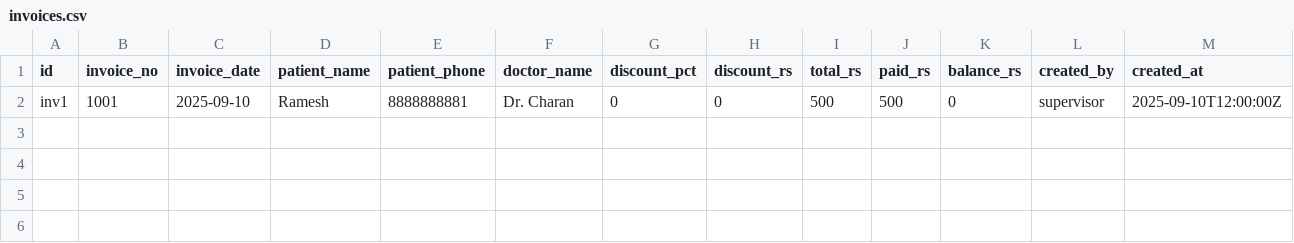
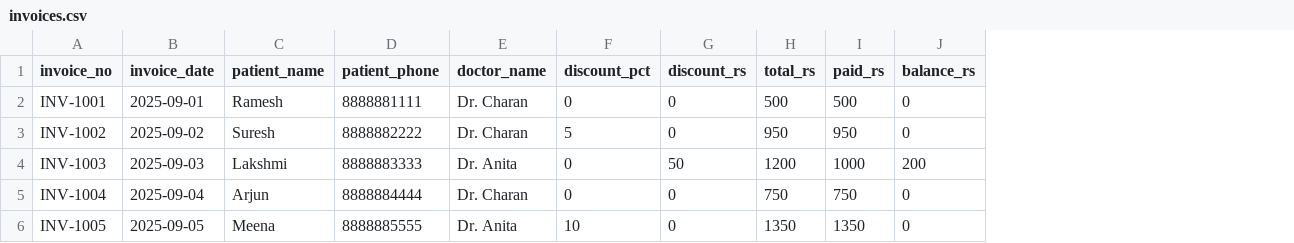
Before and after one commit to warangalonepoint/whatsappbot, a CSV file: hospitalv2/data/invoices.csv, drawn as a sheet; removed rows and columns are numbered as before the commit, all else as after; the diff names each change by its address in the sheet, - before the commit and + after, or states it on an @@ line.

Commit message:
Update invoices.csv

```diff
--- a/hospitalv2/data/invoices.csv
+++ b/hospitalv2/data/invoices.csv
-column A (id), row 2: inv1
-column L (created_by), row 2: supervisor
-column M (created_at), row 2: 2025-09-10T12:00:00Z
-A2 (invoice_no): 1001
+A2 (invoice_no): INV-1001
-B2 (invoice_date): 2025-09-10
+B2 (invoice_date): 2025-09-01
-D2 (patient_phone): 8888888881
+D2 (patient_phone): 8888881111
+row 3: INV-1002 | 2025-09-02 | Suresh | 8888882222 | Dr. Charan | 5 | 0 | 950 | 950 | 0
+row 4: INV-1003 | 2025-09-03 | Lakshmi | 8888883333 | Dr. Anita | 0 | 50 | 1200 | 1000 | 200
+row 5: INV-1004 | 2025-09-04 | Arjun | 8888884444 | Dr. Charan | 0 | 0 | 750 | 750 | 0
+row 6: INV-1005 | 2025-09-05 | Meena | 8888885555 | Dr. Anita | 10 | 0 | 1350 | 1350 | 0
```
